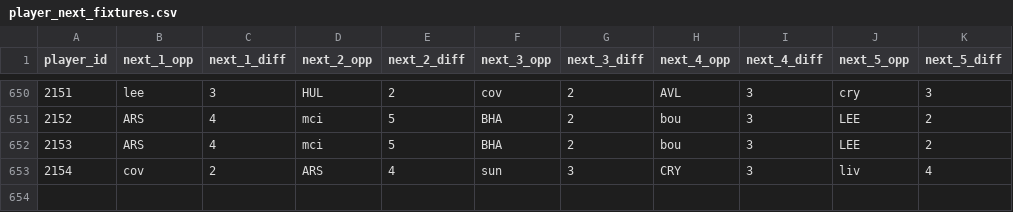
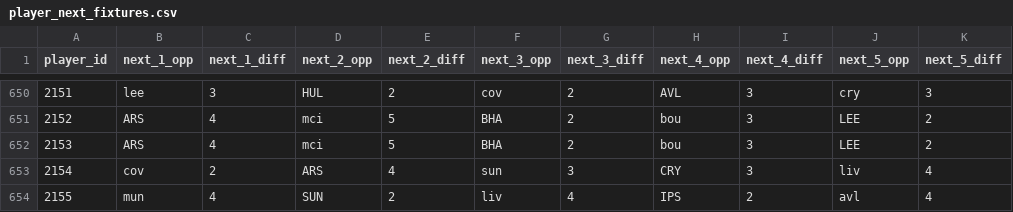
Before and after one commit to FabianMyrvang/FPL-Analytics, a CSV file: FPL_DATA/player_next_fixtures.csv, drawn as a sheet; only a part is shown, gaps mark what is left out; the diff names each change by its address in the sheet, - before the commit and + after, or states it on an @@ line.

```diff
--- a/FPL_DATA/player_next_fixtures.csv
+++ b/FPL_DATA/player_next_fixtures.csv
+row 654: 2155 | mun | 4 | SUN | 2 | liv | 4 | IPS | 2 | avl | 4
```
Also changed, not shown: FPL_DATA/elo_fixture_fact.csv, FPL_DATA/player_dim.csv, 1 other file.
